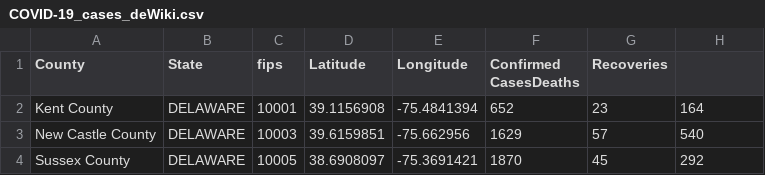
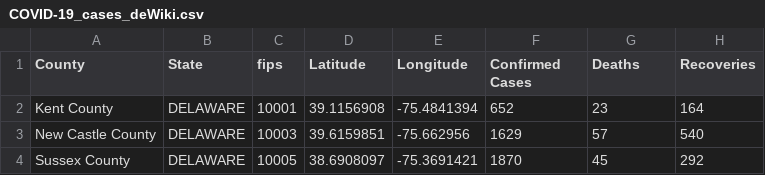
Before and after one commit to ThanatoSohne/COVID-19-Outbreak-Visualization-Tool, a CSV file: Web Scrapers/US States/COVID-19_cases_deWiki.csv, drawn as a sheet.

Commit message:
Update COVID-19_cases_deWiki.csv

```diff
--- a/Web Scrapers/US States/COVID-19_cases_deWiki.csv
+++ b/Web Scrapers/US States/COVID-19_cases_deWiki.csv
@@ -1,2 +1,2 @@
-County,State,fips,Latitude,Longitude,Confirmed CasesDeaths,Recoveries
+County,State,fips,Latitude,Longitude,Confirmed Cases,Deaths,Recoveries
 Kent County,DELAWARE,10001,39.1156908,-75.4841394,652,23,164
```
